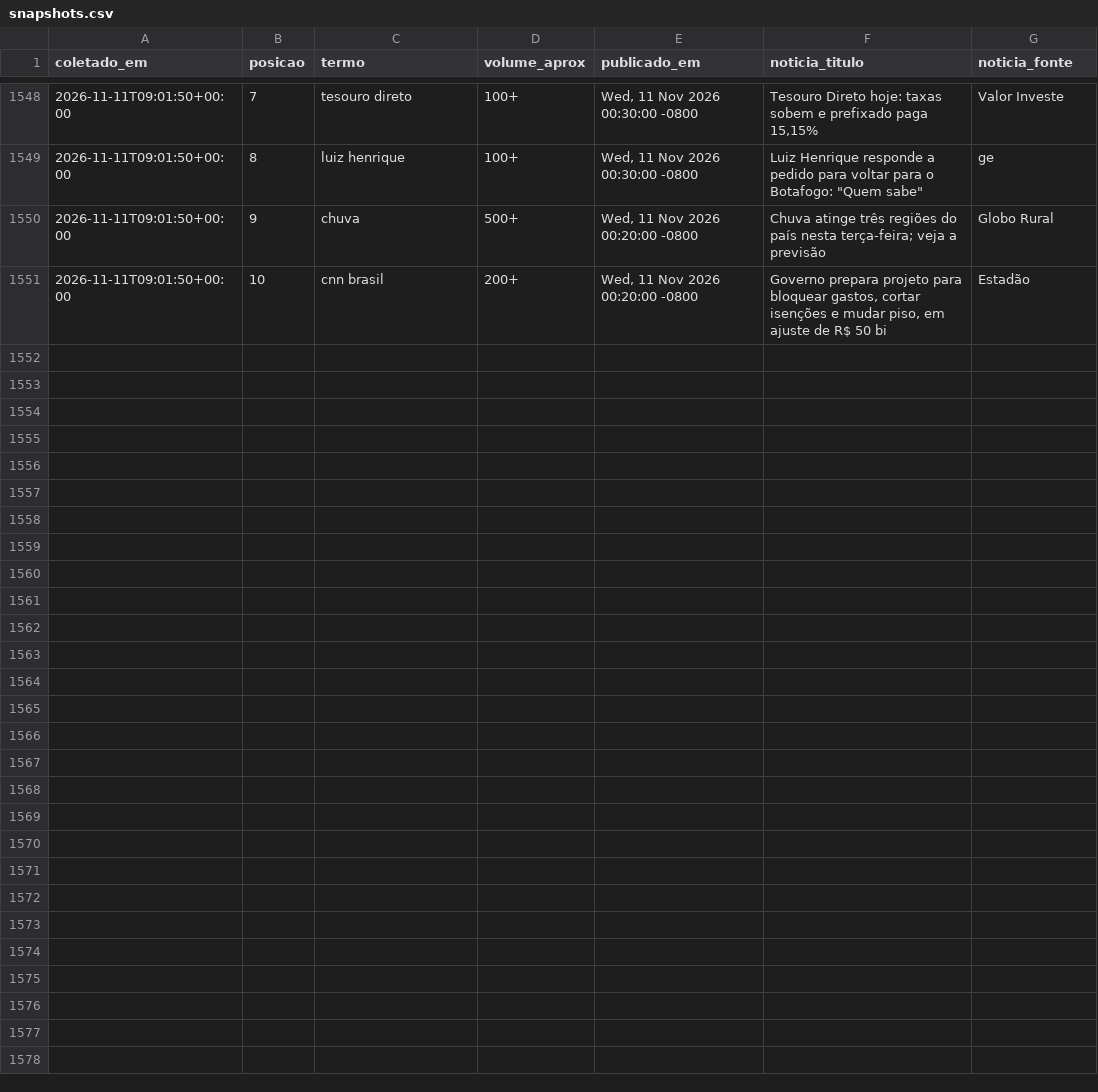
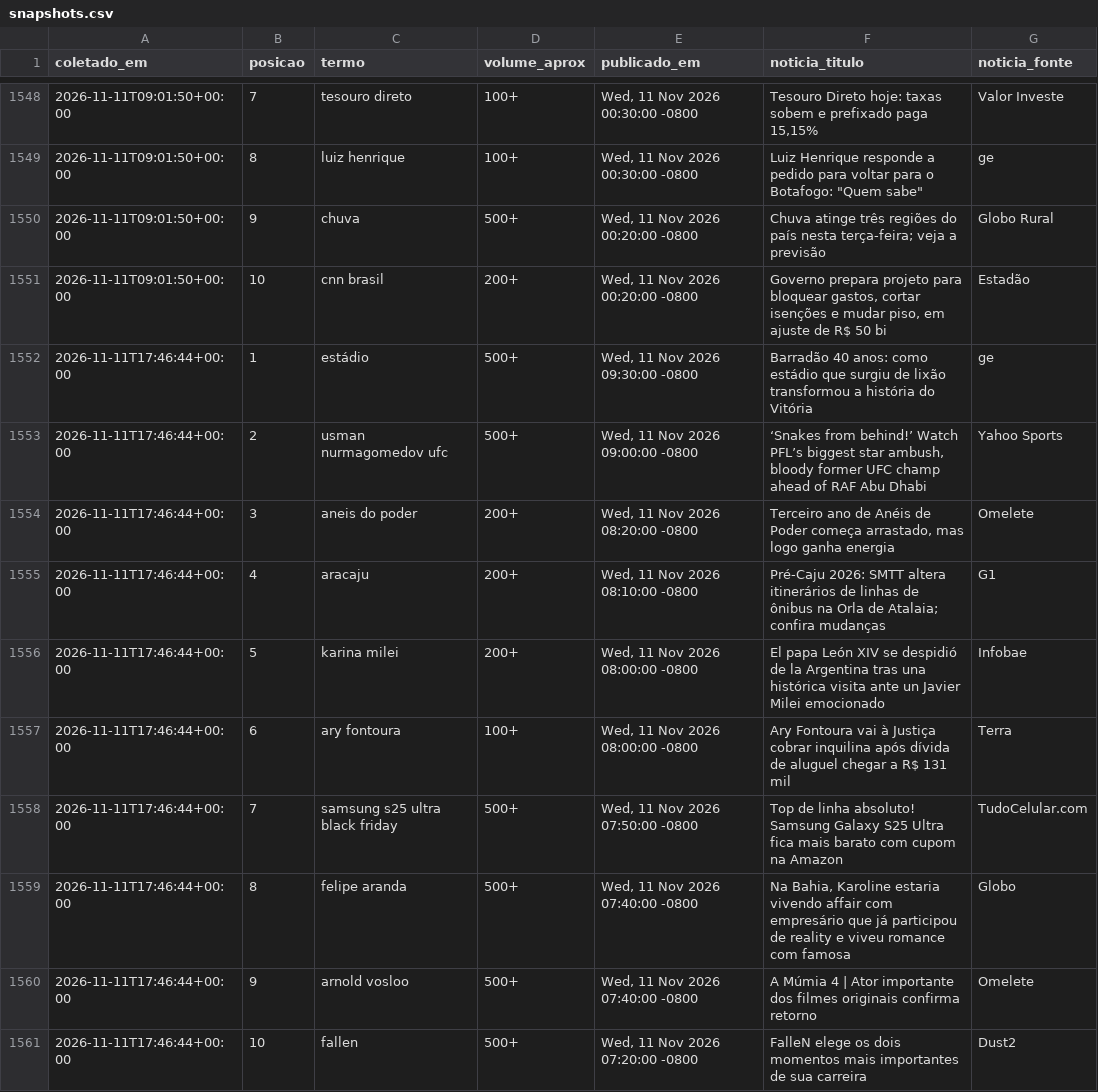
Before and after one commit to natashavalle/trends-brasil, a CSV file: data/snapshots.csv, drawn as a sheet; only a part is shown, gaps mark what is left out; the diff names each change by its address in the sheet, - before the commit and + after, or states it on an @@ line.

```diff
--- a/data/snapshots.csv
+++ b/data/snapshots.csv
+row 1552: 2026-11-11T17:46:44+00:00 | 1 | estádio | 500+ | Wed, 11 Nov 2026 09:30:00 -0800 | Barradão 40 anos: como estádio que surgiu de lixão transformou a história do Vitória | ge
+row 1553: 2026-11-11T17:46:44+00:00 | 2 | usman nurmagomedov ufc | 500+ | Wed, 11 Nov 2026 09:00:00 -0800 | ‘Snakes from behind!’ Watch PFL’s biggest star ambush, bloody former UFC champ ahead of RAF Abu Dhabi | Yahoo Sports
+row 1554: 2026-11-11T17:46:44+00:00 | 3 | aneis do poder | 200+ | Wed, 11 Nov 2026 08:20:00 -0800 | Terceiro ano de Anéis de Poder começa arrastado, mas logo ganha energia | Omelete
+row 1555: 2026-11-11T17:46:44+00:00 | 4 | aracaju | 200+ | Wed, 11 Nov 2026 08:10:00 -0800 | Pré-Caju 2026: SMTT altera itinerários de linhas de ônibus na Orla de Atalaia; confira mudanças | G1
+row 1556: 2026-11-11T17:46:44+00:00 | 5 | karina milei | 200+ | Wed, 11 Nov 2026 08:00:00 -0800 | El papa León XIV se despidió de la Argentina tras una histórica visita ante un Javier Milei emocionado | Infobae
+row 1557: 2026-11-11T17:46:44+00:00 | 6 | ary fontoura | 100+ | Wed, 11 Nov 2026 08:00:00 -0800 | Ary Fontoura vai à Justiça cobrar inquilina após dívida de aluguel chegar a R$ 131 mil | Terra
+row 1558: 2026-11-11T17:46:44+00:00 | 7 | samsung s25 ultra black friday | 500+ | Wed, 11 Nov 2026 07:50:00 -0800 | Top de linha absoluto! Samsung Galaxy S25 Ultra fica mais barato com cupom na Amazon | TudoCelular.com
+row 1559: 2026-11-11T17:46:44+00:00 | 8 | felipe aranda | 500+ | Wed, 11 Nov 2026 07:40:00 -0800 | Na Bahia, Karoline estaria vivendo affair com empresário que já participou de reality e viveu romance com famosa | Globo
+row 1560: 2026-11-11T17:46:44+00:00 | 9 | arnold vosloo | 500+ | Wed, 11 Nov 2026 07:40:00 -0800 | A Múmia 4 | Ator importante dos filmes originais confirma retorno | Omelete
+row 1561: 2026-11-11T17:46:44+00:00 | 10 | fallen | 500+ | Wed, 11 Nov 2026 07:20:00 -0800 | FalleN elege os dois momentos mais importantes de sua carreira | Dust2
```
